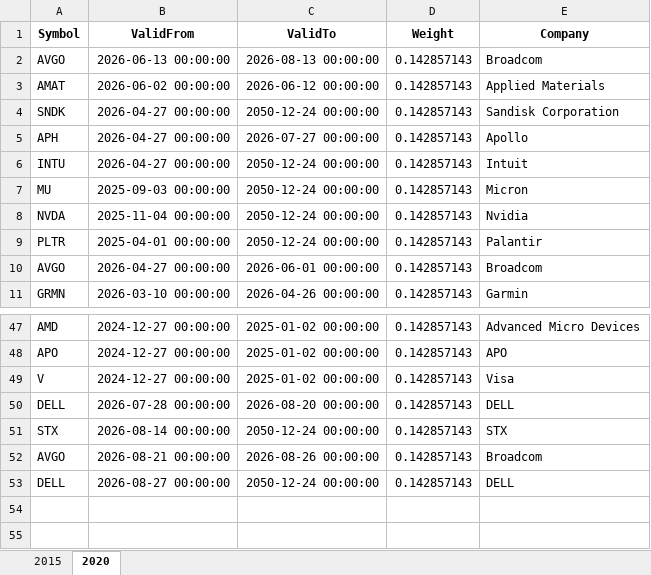
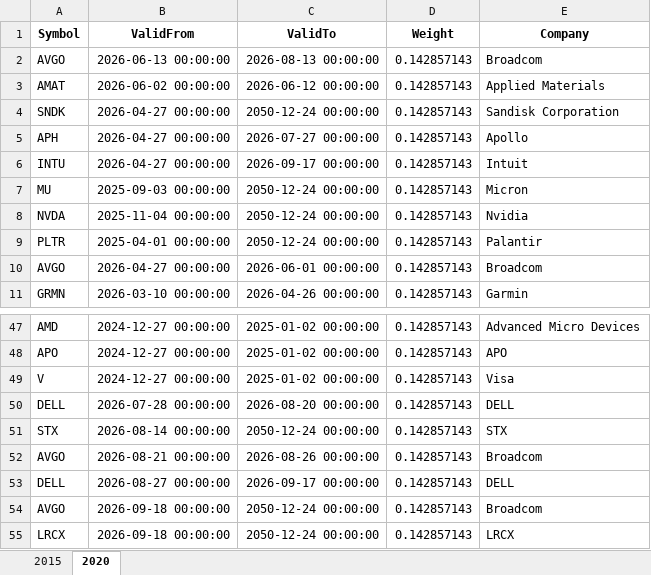
Before and after one commit to JonasHasl/finpage-data, an Excel workbook: AlgoComposition.xlsx, sheet 2020, drawn as a sheet; only a part is shown, gaps mark what is left out; values as stored, in another font and other column widths than the file's, no borders; the diff names each change by its address in the sheet, - before the commit and + after, or states it on an @@ line.

Commit message:
Update AlgoComposition.xlsx from algo-helper

```diff
--- a/AlgoComposition.xlsx (sheet 2020)
+++ b/AlgoComposition.xlsx (sheet 2020)
-C6 (ValidTo): 2050-12-24 00:00:00
+C6 (ValidTo): 2026-09-17 00:00:00
-C53 (ValidTo): 2050-12-24 00:00:00
+C53 (ValidTo): 2026-09-17 00:00:00
+row 54: AVGO | 2026-09-18 00:00:00 | 2050-12-24 00:00:00 | 0.142857143 | Broadcom
+row 55: LRCX | 2026-09-18 00:00:00 | 2050-12-24 00:00:00 | 0.142857143 | LRCX
```
